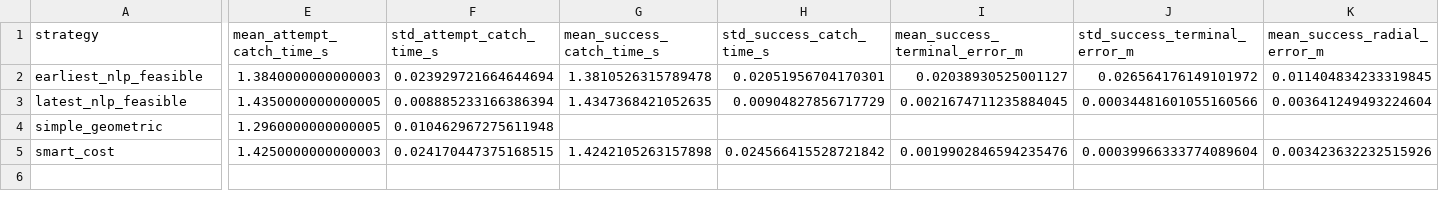
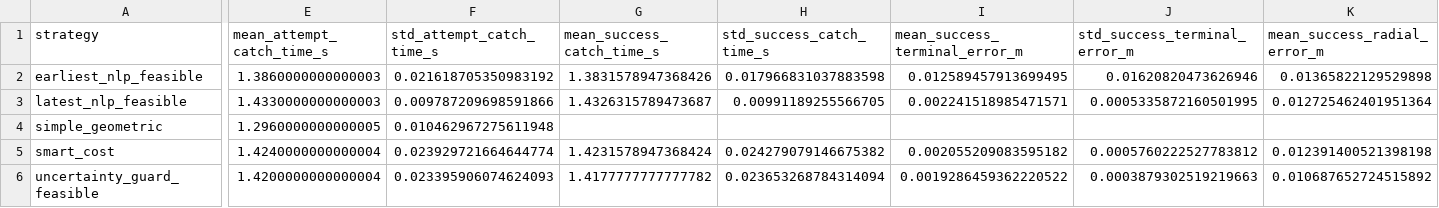
Before and after one commit to linenmin/Robotics_Enmin_Kaixi, a CSV file: Project/outputs/high_score/noise_downstream_5p0mm/strategy_summary_table.csv, drawn as a sheet; only a part is shown, gaps mark what is left out; rows hold the shown columns only; the diff covers the shown part only; the diff names each change by its address in the sheet, - before the commit and + after, or states it on an @@ line.

Commit message:
feat(project): upgrade robotics report evidence
Add reactive and covariance diagnostics, stricter true-trajectory hoop crossing, candidate Pareto visuals, and a thesis-driven final report revision.

```diff
--- a/Project/outputs/high_score/noise_downstream_5p0mm/strategy_summary_table.csv
+++ b/Project/outputs/high_score/noise_downstream_5p0mm/strategy_summary_table.csv
-E2 (mean_attempt_catch_time_s): 1.3840000000000003
+E2 (mean_attempt_catch_time_s): 1.3860000000000003
-F2 (std_attempt_catch_time_s): 0.023929721664644694
+F2 (std_attempt_catch_time_s): 0.021618705350983192
-G2 (mean_success_catch_time_s): 1.3810526315789478
+G2 (mean_success_catch_time_s): 1.3831578947368426
-H2 (std_success_catch_time_s): 0.02051956704170301
+H2 (std_success_catch_time_s): 0.017966831037883598
-I2 (mean_success_terminal_error_m): 0.02038930525001127
+I2 (mean_success_terminal_error_m): 0.012589457913699495
-J2 (std_success_terminal_error_m): 0.026564176149101972
+J2 (std_success_terminal_error_m): 0.01620820473626946
-K2 (mean_success_radial_error_m): 0.011404834233319845
+K2 (mean_success_radial_error_m): 0.01365822129529898
-E3 (mean_attempt_catch_time_s): 1.4350000000000005
+E3 (mean_attempt_catch_time_s): 1.4330000000000003
-F3 (std_attempt_catch_time_s): 0.008885233166386394
+F3 (std_attempt_catch_time_s): 0.009787209698591866
-G3 (mean_success_catch_time_s): 1.4347368421052635
+G3 (mean_success_catch_time_s): 1.4326315789473687
-H3 (std_success_catch_time_s): 0.00904827856717729
+H3 (std_success_catch_time_s): 0.00991189255566705
-I3 (mean_success_terminal_error_m): 0.0021674711235884045
+I3 (mean_success_terminal_error_m): 0.002241518985471571
-J3 (std_success_terminal_error_m): 0.00034481601055160566
+J3 (std_success_terminal_error_m): 0.0005335872160501995
-K3 (mean_success_radial_error_m): 0.003641249493224604
+K3 (mean_success_radial_error_m): 0.012725462401951364
-E5 (mean_attempt_catch_time_s): 1.4250000000000003
+E5 (mean_attempt_catch_time_s): 1.4240000000000004
-F5 (std_attempt_catch_time_s): 0.024170447375168515
+F5 (std_attempt_catch_time_s): 0.023929721664644774
-G5 (mean_success_catch_time_s): 1.4242105263157898
+G5 (mean_success_catch_time_s): 1.4231578947368424
-H5 (std_success_catch_time_s): 0.024566415528721842
+H5 (std_success_catch_time_s): 0.024279079146675382
-I5 (mean_success_terminal_error_m): 0.0019902846594235476
+I5 (mean_success_terminal_error_m): 0.002055209083595182
-J5 (std_success_terminal_error_m): 0.00039966333774089604
+J5 (std_success_terminal_error_m): 0.0005760222527783812
-K5 (mean_success_radial_error_m): 0.003423632232515926
+K5 (mean_success_radial_error_m): 0.012391400521398198
+row 6: uncertainty_guard_feasible | 1.4200000000000004 | 0.023395906074624093 | 1.4177777777777782 | 0.023653268784314094 | 0.0019286459362220522 | 0.0003879302519219663 | 0.010687652724515892
```
Also changed, not shown: 18 edited cells elsewhere in this file, Project/outputs/high_score/noise_downstream_10p0mm/strategy_summary_table.csv, Project/outputs/high_score/noise_downstream_1p0mm/strategy_summary_table.csv, 27 other files.
